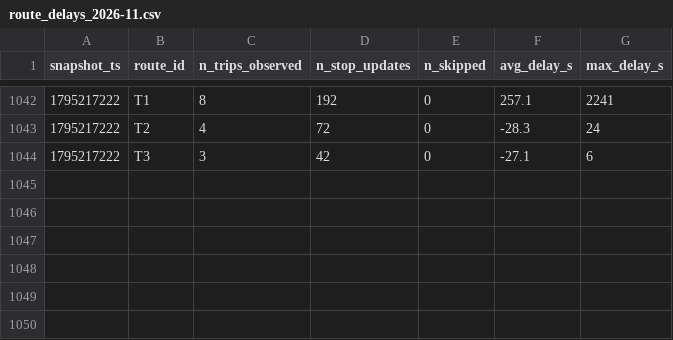
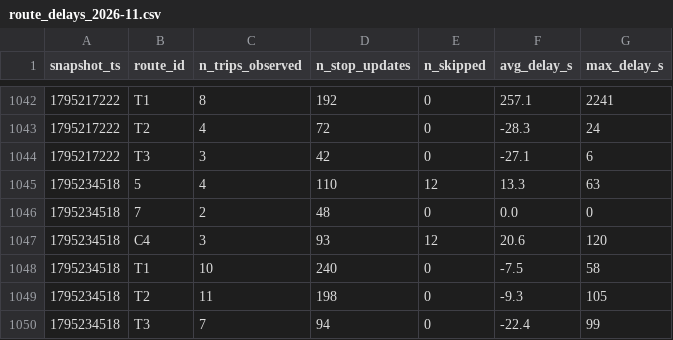
Before and after one commit to mohamedazizbhs/smart-mobility-lemans, a CSV file: data/history/route_delays_2026-11.csv, drawn as a sheet; only a part is shown, gaps mark what is left out.

```diff
--- a/data/history/route_delays_2026-11.csv
+++ b/data/history/route_delays_2026-11.csv
@@ -1044 +1044,7 @@ snapshot_ts,route_id,n_trips_observed,n_stop_updates,n_skipped,avg_delay_s,max_d
 1795217222,T3,3,42,0,-27.1,6
+1795234518,5,4,110,12,13.3,63
+1795234518,7,2,48,0,0.0,0
+1795234518,C4,3,93,12,20.6,120
+1795234518,T1,10,240,0,-7.5,58
+1795234518,T2,11,198,0,-9.3,105
+1795234518,T3,7,94,0,-22.4,99
```
Also changed, not shown: 1 other file.
